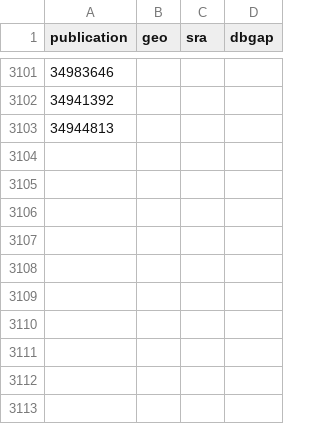
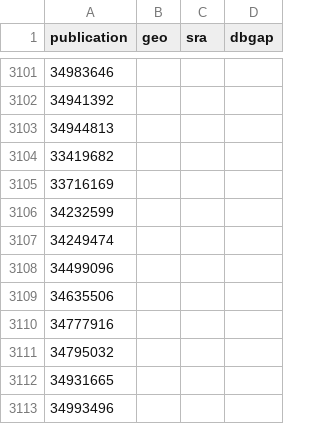
Before and after one commit to CBIIT/INS-ETL, a TSV file: config/ncbi_geo_sra_dbgap_publications_cache.tsv, drawn as a sheet; only a part is shown, gaps mark what is left out; the diff names each change by its address in the sheet, - before the commit and + after, or states it on an @@ line.

Commit message:
Updating caches.

```diff
--- a/config/ncbi_geo_sra_dbgap_publications_cache.tsv
+++ b/config/ncbi_geo_sra_dbgap_publications_cache.tsv
+row 3104: 33419682
+row 3105: 33716169
+row 3106: 34232599
+row 3107: 34249474
+row 3108: 34499096
+row 3109: 34635506
+row 3110: 34777916
+row 3111: 34795032
+row 3112: 34931665
+row 3113: 34993496
```
Also changed, not shown: config/pubmed_clinicaltrial_publications_cache.tsv, 1 other file.
